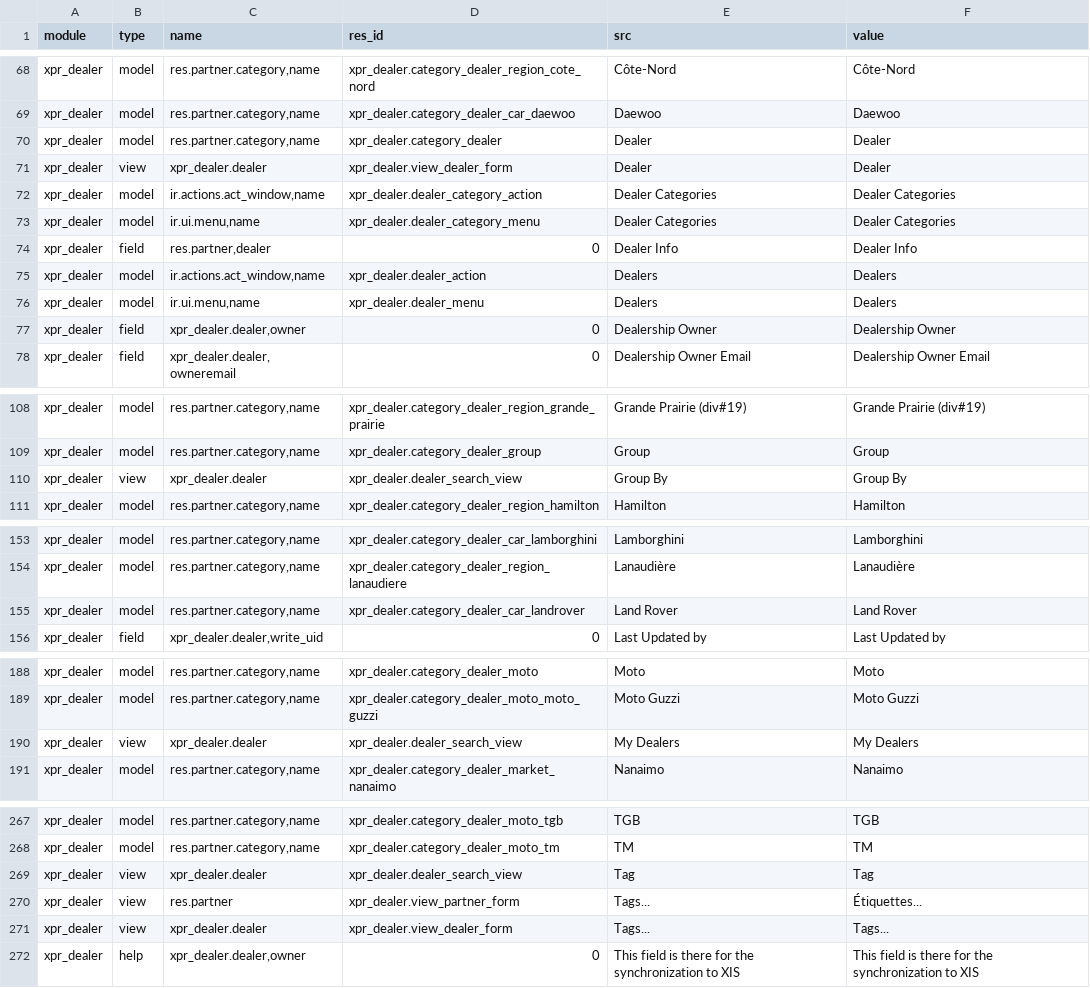
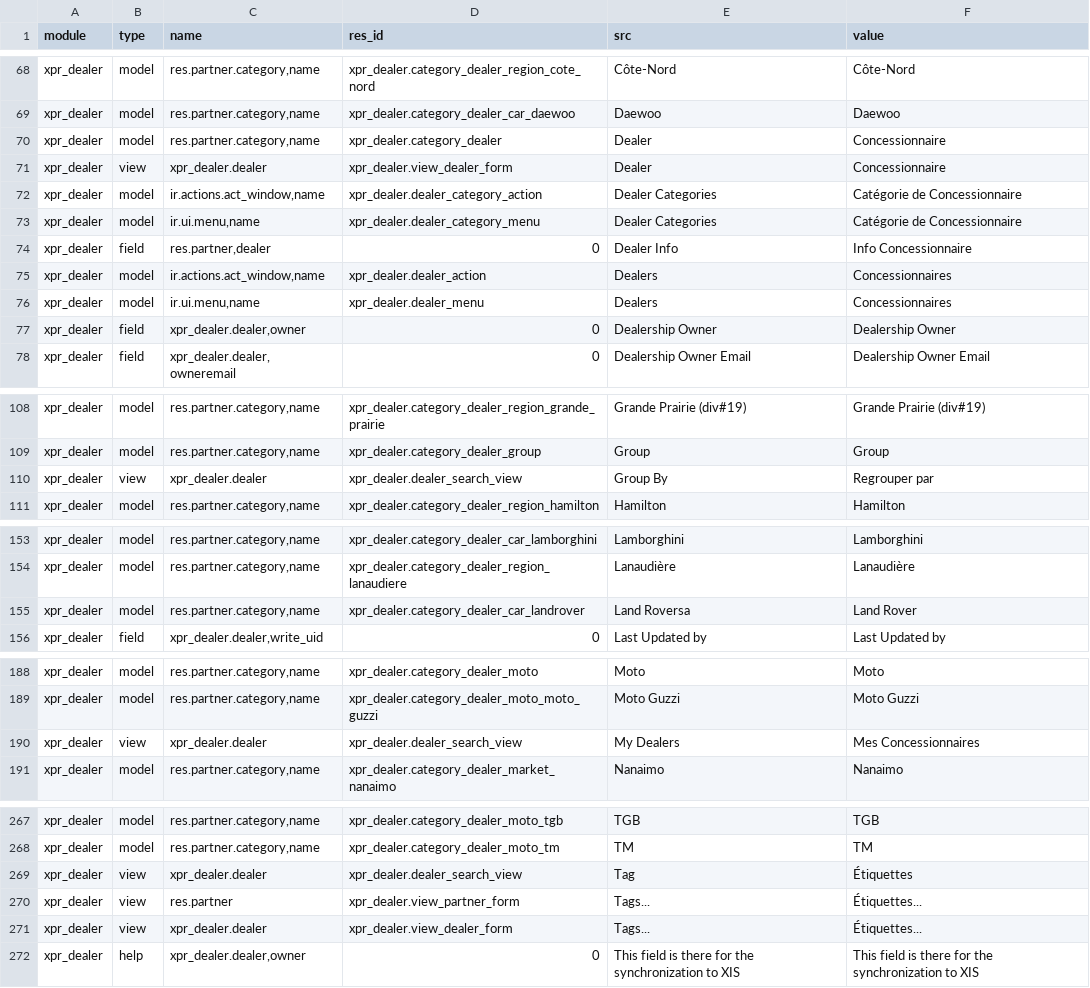
Before and after one commit to Xprima-ERP/odoo_addons, a CSV file: xpr_dealer/i18n/fr_FR.csv (was xpr_dealer/i18n/fr.csv), drawn as a sheet; only a part is shown, gaps mark what is left out; the diff covers the shown part only.

Commit message:
732 - Traductions pour xpr_dealer

```diff
--- a/xpr_dealer/i18n/fr.csv
+++ b/xpr_dealer/i18n/fr_FR.csv
@@ -69,9 +69,9 @@ xpr_dealer,model,"res.partner.category,name",xpr_dealer.category_dealer_region_c
 xpr_dealer,model,"res.partner.category,name",xpr_dealer.category_dealer_car_daewoo,Daewoo,Daewoo
-xpr_dealer,model,"res.partner.category,name",xpr_dealer.category_dealer,Dealer,Dealer
-xpr_dealer,view,xpr_dealer.dealer,xpr_dealer.view_dealer_form,Dealer,Dealer
-xpr_dealer,model,"ir.actions.act_window,name",xpr_dealer.dealer_category_action,Dealer Categories,Dealer Categories
-xpr_dealer,model,"ir.ui.menu,name",xpr_dealer.dealer_category_menu,Dealer Categories,Dealer Categories
-xpr_dealer,field,"res.partner,dealer",0,Dealer Info,Dealer Info
-xpr_dealer,model,"ir.actions.act_window,name",xpr_dealer.dealer_action,Dealers,Dealers
-xpr_dealer,model,"ir.ui.menu,name",xpr_dealer.dealer_menu,Dealers,Dealers
+xpr_dealer,model,"res.partner.category,name",xpr_dealer.category_dealer,Dealer,Concessionnaire
+xpr_dealer,view,xpr_dealer.dealer,xpr_dealer.view_dealer_form,Dealer,Concessionnaire
+xpr_dealer,model,"ir.actions.act_window,name",xpr_dealer.dealer_category_action,Dealer Categories,Catégorie de Concessionnaire
+xpr_dealer,model,"ir.ui.menu,name",xpr_dealer.dealer_category_menu,Dealer Categories,Catégorie de Concessionnaire
+xpr_dealer,field,"res.partner,dealer",0,Dealer Info,Info Concessionnaire
+xpr_dealer,model,"ir.actions.act_window,name",xpr_dealer.dealer_action,Dealers,Concessionnaires
+xpr_dealer,model,"ir.ui.menu,name",xpr_dealer.dealer_menu,Dealers,Concessionnaires
 xpr_dealer,field,"xpr_dealer.dealer,owner",0,Dealership Owner,Dealership Owner
@@ -109,3 +109,3 @@ xpr_dealer,model,"res.partner.category,name",xpr_dealer.category_dealer_region_g
 xpr_dealer,model,"res.partner.category,name",xpr_dealer.category_dealer_group,Group,Group
-xpr_dealer,view,xpr_dealer.dealer,xpr_dealer.dealer_search_view,Group By,Group By
+xpr_dealer,view,xpr_dealer.dealer,xpr_dealer.dealer_search_view,Group By,Regrouper par
 xpr_dealer,model,"res.partner.category,name",xpr_dealer.category_dealer_region_hamilton,Hamilton,Hamilton
@@ -154,3 +154,3 @@ xpr_dealer,model,"res.partner.category,name",xpr_dealer.category_dealer_car_lamb
 xpr_dealer,model,"res.partner.category,name",xpr_dealer.category_dealer_region_lanaudiere,Lanaudière,Lanaudière
-xpr_dealer,model,"res.partner.category,name",xpr_dealer.category_dealer_car_landrover,Land Rover,Land Rover
+xpr_dealer,model,"res.partner.category,name",xpr_dealer.category_dealer_car_landrover,Land Roversa,Land Rover
 xpr_dealer,field,"xpr_dealer.dealer,write_uid",0,Last Updated by,Last Updated by
@@ -189,3 +189,3 @@ xpr_dealer,model,"res.partner.category,name",xpr_dealer.category_dealer_moto,Mot
 xpr_dealer,model,"res.partner.category,name",xpr_dealer.category_dealer_moto_moto_guzzi,Moto Guzzi,Moto Guzzi
-xpr_dealer,view,xpr_dealer.dealer,xpr_dealer.dealer_search_view,My Dealers,My Dealers
+xpr_dealer,view,xpr_dealer.dealer,xpr_dealer.dealer_search_view,My Dealers,Mes Concessionnaires
 xpr_dealer,model,"res.partner.category,name",xpr_dealer.category_dealer_market_nanaimo,Nanaimo,Nanaimo
@@ -268,5 +268,5 @@ xpr_dealer,model,"res.partner.category,name",xpr_dealer.category_dealer_moto_tgb
 xpr_dealer,model,"res.partner.category,name",xpr_dealer.category_dealer_moto_tm,TM,TM
-xpr_dealer,view,xpr_dealer.dealer,xpr_dealer.dealer_search_view,Tag,Tag
+xpr_dealer,view,xpr_dealer.dealer,xpr_dealer.dealer_search_view,Tag,Étiquettes
 xpr_dealer,view,res.partner,xpr_dealer.view_partner_form,Tags...,Étiquettes...
-xpr_dealer,view,xpr_dealer.dealer,xpr_dealer.view_dealer_form,Tags...,Tags...
+xpr_dealer,view,xpr_dealer.dealer,xpr_dealer.view_dealer_form,Tags...,Étiquettes...
 xpr_dealer,help,"xpr_dealer.dealer,owner",0,This field is there for the synchronization to XIS,This field is there for the synchronization to XIS
```
Also changed, not shown: 2 edited cells elsewhere in this file.
